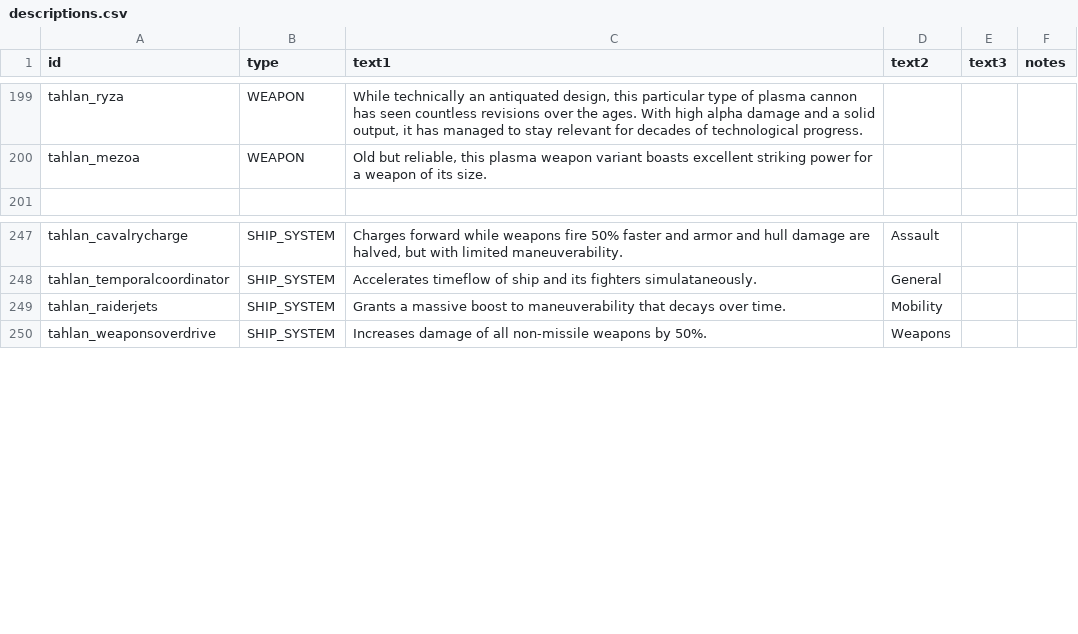
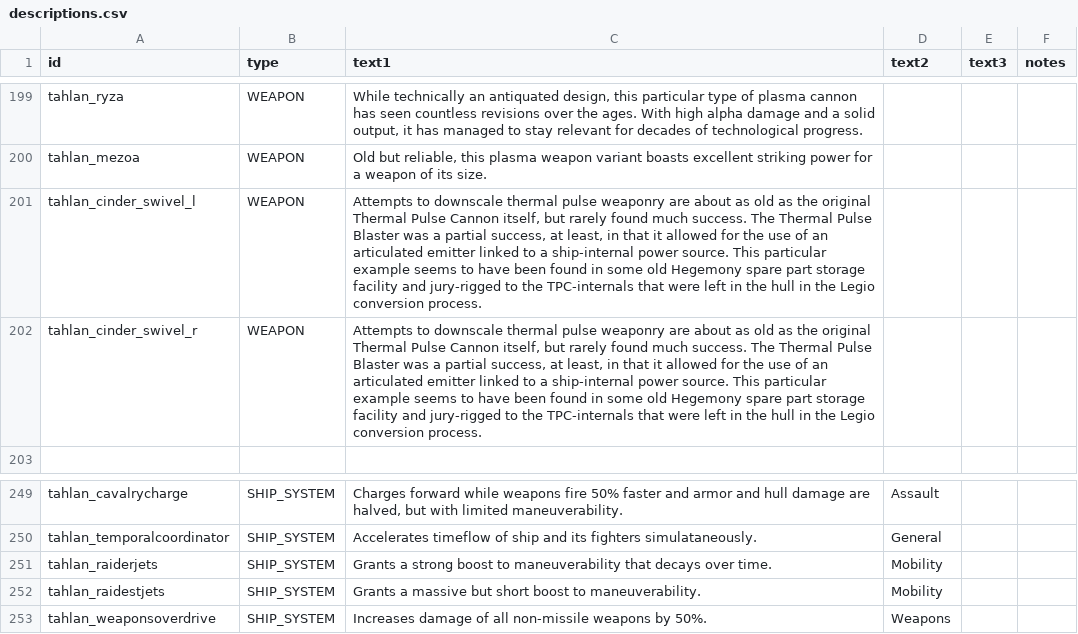
Before and after one commit to niatahl/tahlan-shipworks, a CSV file: data/strings/descriptions.csv, drawn as a sheet; only a part is shown, gaps mark what is left out.

Commit message:
Cinderblade and friends

```diff
--- a/data/strings/descriptions.csv
+++ b/data/strings/descriptions.csv
@@ -360,2 +360,4 @@ tahlan_ryza,WEAPON,"While technically an antiquated design, this particular type
 tahlan_mezoa,WEAPON,"Old but reliable, this plasma weapon variant boasts excellent striking power for a weapon of its size.",,,
+tahlan_cinder_swivel_l,WEAPON,"Attempts to downscale thermal pulse weaponry are about as old as the original Thermal Pulse Cannon itself, but rarely found much success. The Thermal Pulse Blaster was a partial success, at least, in that it allowed for the use of an articulated emitter linked to a ship-internal power source. This particular example seems to have been found in some old Hegemony spare part storage facility and jury-rigged to the TPC-internals that were left in the hull in the Legio conversion process.",,,
+tahlan_cinder_swivel_r,WEAPON,"Attempts to downscale thermal pulse weaponry are about as old as the original Thermal Pulse Cannon itself, but rarely found much success. The Thermal Pulse Blaster was a partial success, at least, in that it allowed for the use of an articulated emitter linked to a ship-internal power source. This particular example seems to have been found in some old Hegemony spare part storage facility and jury-rigged to the TPC-internals that were left in the hull in the Legio conversion process.",,,
 ,,,,,
@@ -408,3 +410,4 @@ tahlan_cavalrycharge,SHIP_SYSTEM,"Charges forward while weapons fire 50% faster
 tahlan_temporalcoordinator,SHIP_SYSTEM,Accelerates timeflow of ship and its fighters simulataneously.,General,,
-tahlan_raiderjets,SHIP_SYSTEM,Grants a massive boost to maneuverability that decays over time.,Mobility,,
+tahlan_raiderjets,SHIP_SYSTEM,Grants a strong boost to maneuverability that decays over time.,Mobility,,
+tahlan_raidestjets,SHIP_SYSTEM,Grants a massive but short boost to maneuverability.,Mobility,,
 tahlan_weaponsoverdrive,SHIP_SYSTEM,Increases damage of all non-missile weapons by 50%.,Weapons,,
```
Also changed, not shown: data/config/modFiles/magicTrail_data.csv, data/config/vayraBounties/unique_bounty_data.csv, 35 other files.
